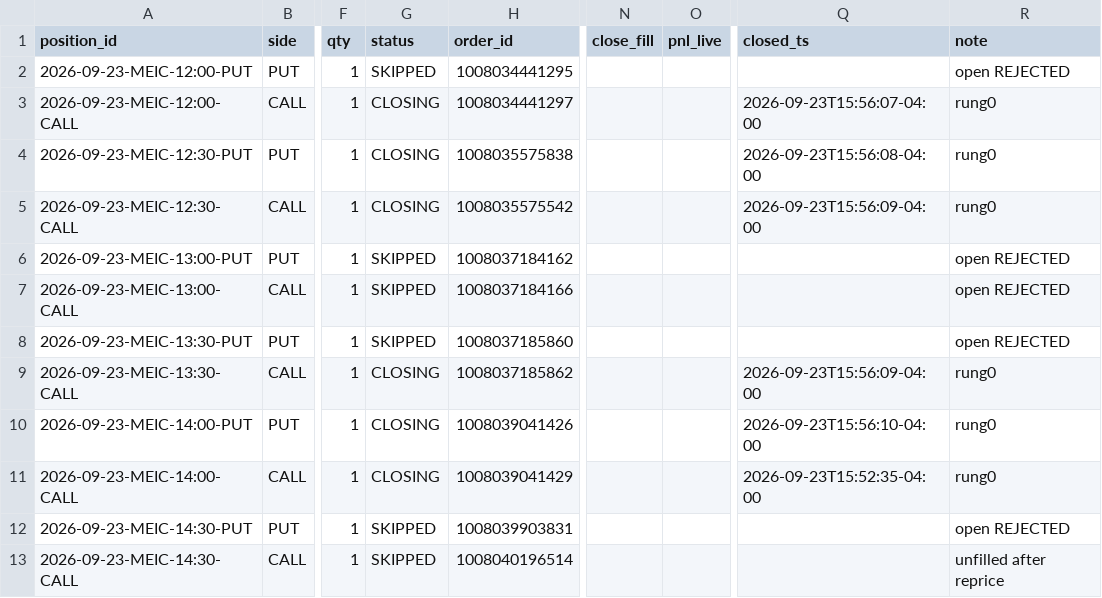
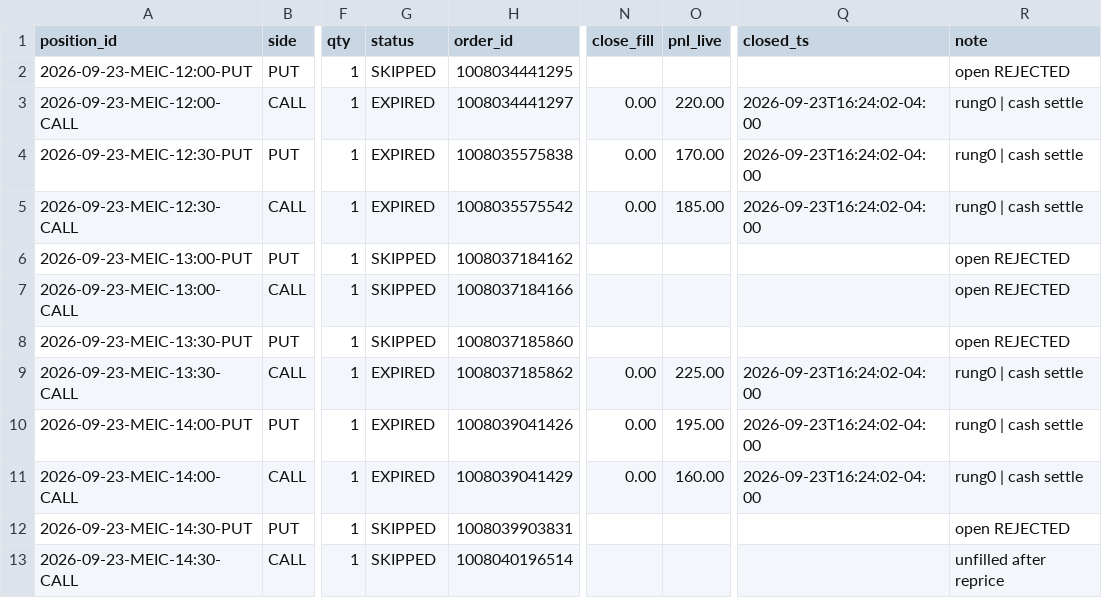
Before and after one commit to alwahedi-netizen/spx-0DTE-v1, a CSV file: data/paper/live/live_trades.csv, drawn as a sheet; only a part is shown, gaps mark what is left out; the diff names each change by its address in the sheet, - before the commit and + after, or states it on an @@ line.

```diff
--- a/data/paper/live/live_trades.csv
+++ b/data/paper/live/live_trades.csv
-G3:G5 (status): CLOSING
+G3:G5 (status): EXPIRED
-N3:N5 (close_fill): (empty)
+N3:N5 (close_fill): 0.00
-O3 (pnl_live): (empty)
+O3 (pnl_live): 220.00
-Q3 (closed_ts): 2026-09-23T15:56:07-04:00
+Q3 (closed_ts): 2026-09-23T16:24:02-04:00
-R3:R5 (note): rung0
+R3:R5 (note): rung0 | cash settle
-O4 (pnl_live): (empty)
+O4 (pnl_live): 170.00
-Q4 (closed_ts): 2026-09-23T15:56:08-04:00
+Q4 (closed_ts): 2026-09-23T16:24:02-04:00
-O5 (pnl_live): (empty)
+O5 (pnl_live): 185.00
-Q5 (closed_ts): 2026-09-23T15:56:09-04:00
+Q5 (closed_ts): 2026-09-23T16:24:02-04:00
-G9:G11 (status): CLOSING
+G9:G11 (status): EXPIRED
-N9:N11 (close_fill): (empty)
+N9:N11 (close_fill): 0.00
-O9 (pnl_live): (empty)
+O9 (pnl_live): 225.00
-Q9 (closed_ts): 2026-09-23T15:56:09-04:00
+Q9 (closed_ts): 2026-09-23T16:24:02-04:00
-R9:R11 (note): rung0
+R9:R11 (note): rung0 | cash settle
-O10 (pnl_live): (empty)
+O10 (pnl_live): 195.00
-Q10 (closed_ts): 2026-09-23T15:56:10-04:00
+Q10 (closed_ts): 2026-09-23T16:24:02-04:00
-O11 (pnl_live): (empty)
+O11 (pnl_live): 160.00
-Q11 (closed_ts): 2026-09-23T15:52:35-04:00
+Q11 (closed_ts): 2026-09-23T16:24:02-04:00
```
Also changed, not shown: 1 other file.
